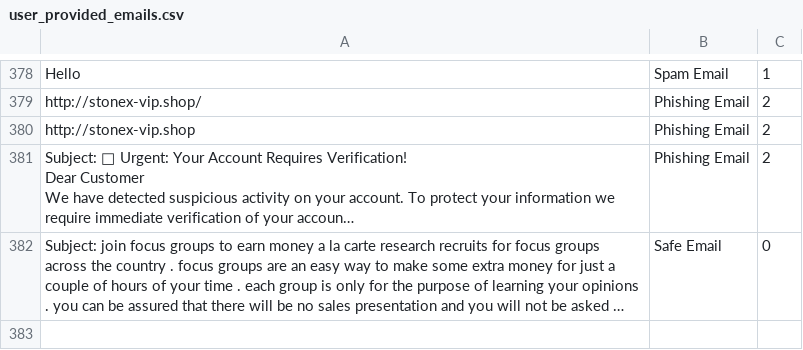
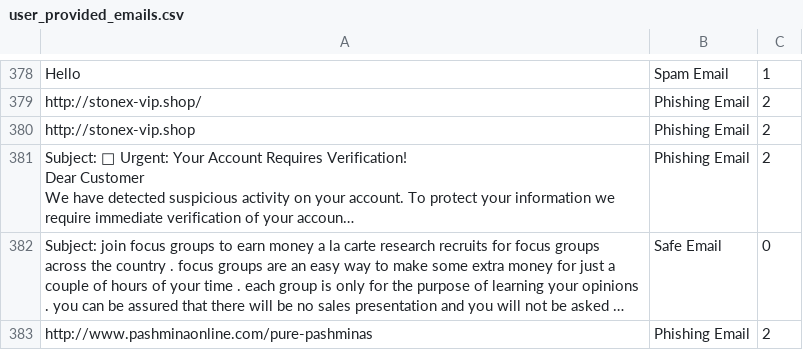
Before and after one commit to rudolfsmsp/email-classifier-thesis-public-2025, a CSV file: user_provided_emails.csv, drawn as a sheet; only a part is shown, gaps mark what is left out; long unchanged cells end in …; the diff names each change by its address in the sheet, - before the commit and + after, or states it on an @@ line.

Commit message:
Auto-update user emails

```diff
--- a/user_provided_emails.csv
+++ b/user_provided_emails.csv
+row 383: http://www.pashminaonline.com/pure-pashminas | Phishing Email | 2
```
